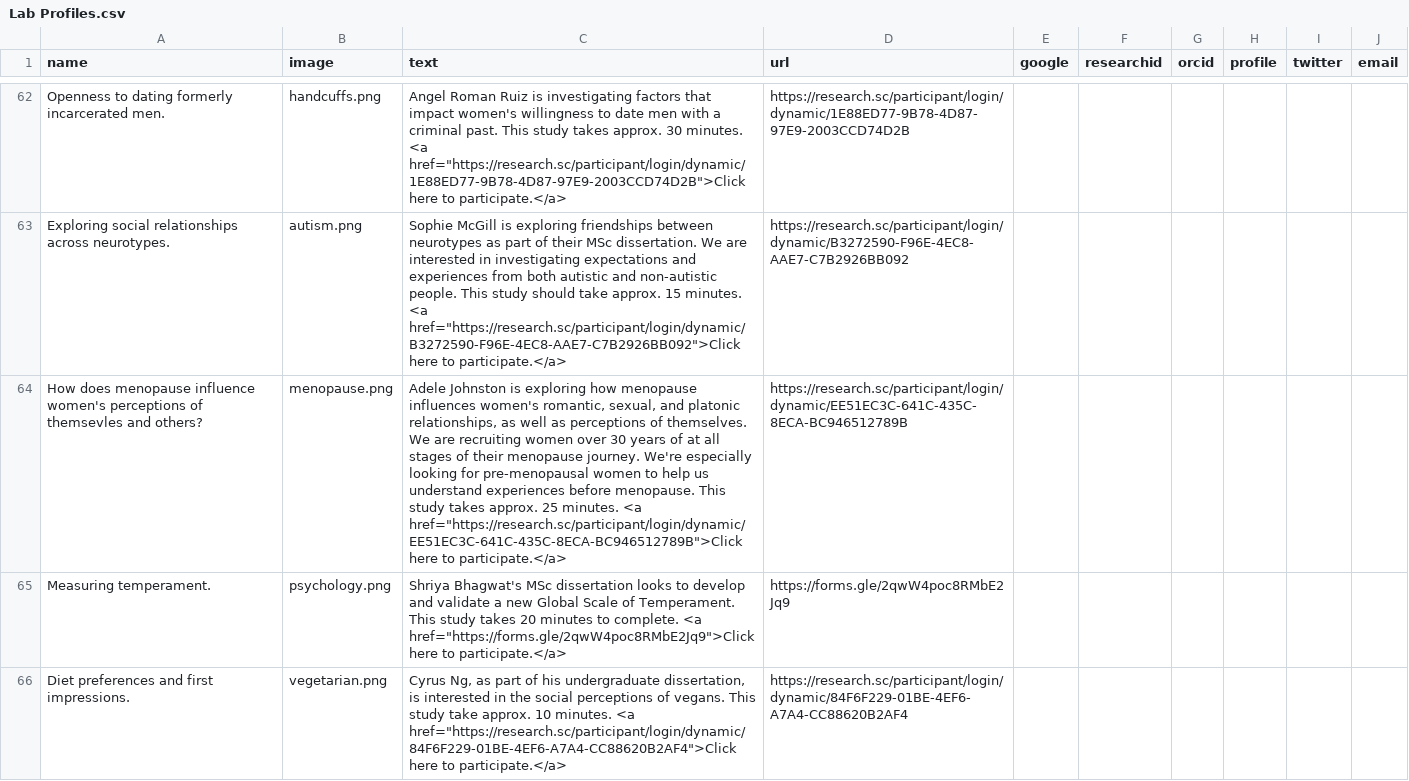
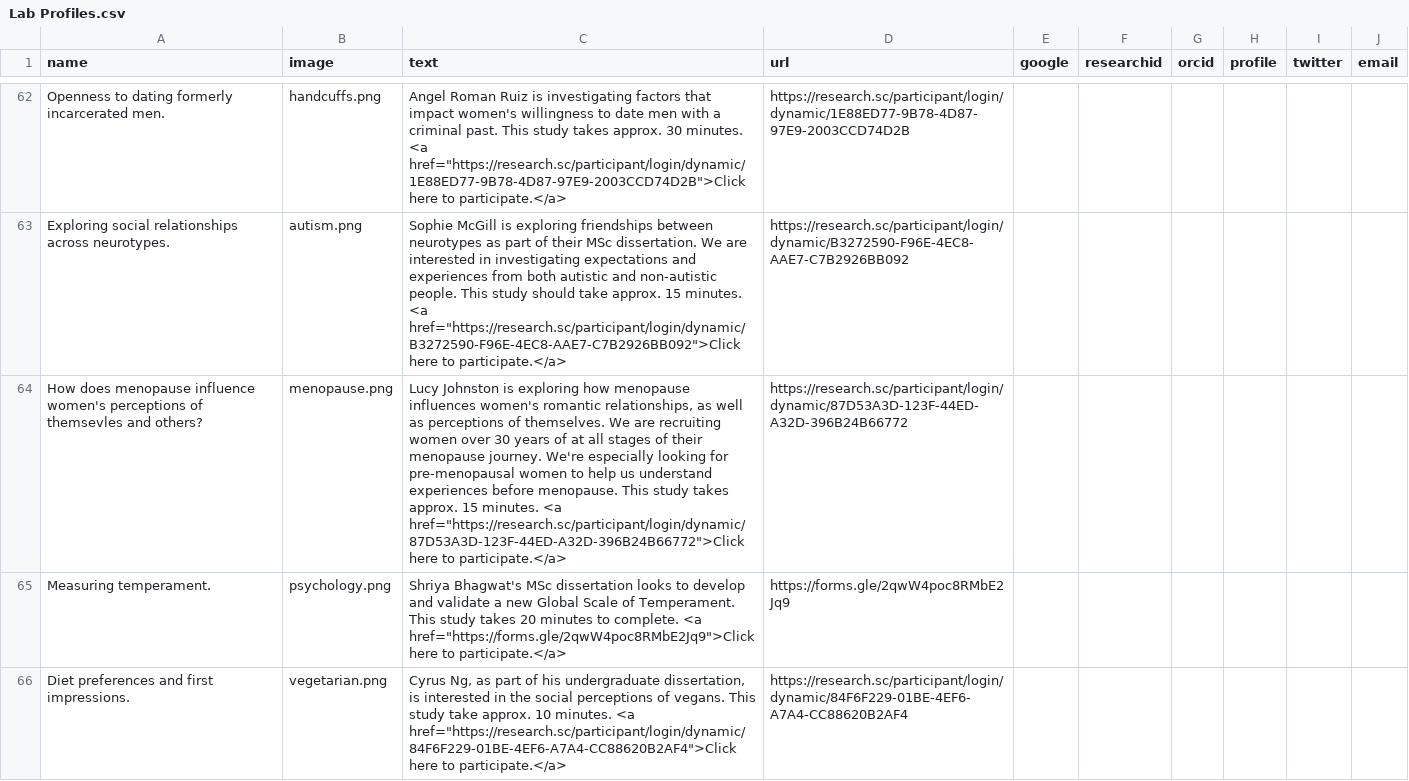
Before and after one commit to antlee53/antlee53.github.io, a CSV file: files/Lab Profiles.csv, drawn as a sheet; only a part is shown, gaps mark what is left out; the diff names each change by its address in the sheet, - before the commit and + after, or states it on an @@ line.

```diff
--- a/files/Lab Profiles.csv
+++ b/files/Lab Profiles.csv
-C64 (text): Adele Johnston is exploring how menopause influences women's romantic, sexual, and platonic relationships, as well as perceptions of themselves. We are recruiting women over 30 years of at all stages of their menopause journey. We're especially looking for pre-menopausal women to help us understand experiences before menopause. This study takes approx. 25 minutes. <a href="https://research.sc/participant/login/dynamic/EE51EC3C-641C-435C-8ECA-BC946512789B">Click here to…
+C64 (text): Lucy Johnston is exploring how menopause influences women's romantic relationships, as well as perceptions of themselves. We are recruiting women over 30 years of at all stages of their menopause journey. We're especially looking for pre-menopausal women to help us understand experiences before menopause. This study takes approx. 15 minutes. <a href="https://research.sc/participant/login/dynamic/87D53A3D-123F-44ED-A32D-396B24B66772">Click here to…
-D64 (url): https://research.sc/participant/login/dynamic/EE51EC3C-641C-435C-8ECA-BC946512789B
+D64 (url): https://research.sc/participant/login/dynamic/87D53A3D-123F-44ED-A32D-396B24B66772
```
Also changed, not shown: 1 other file.
